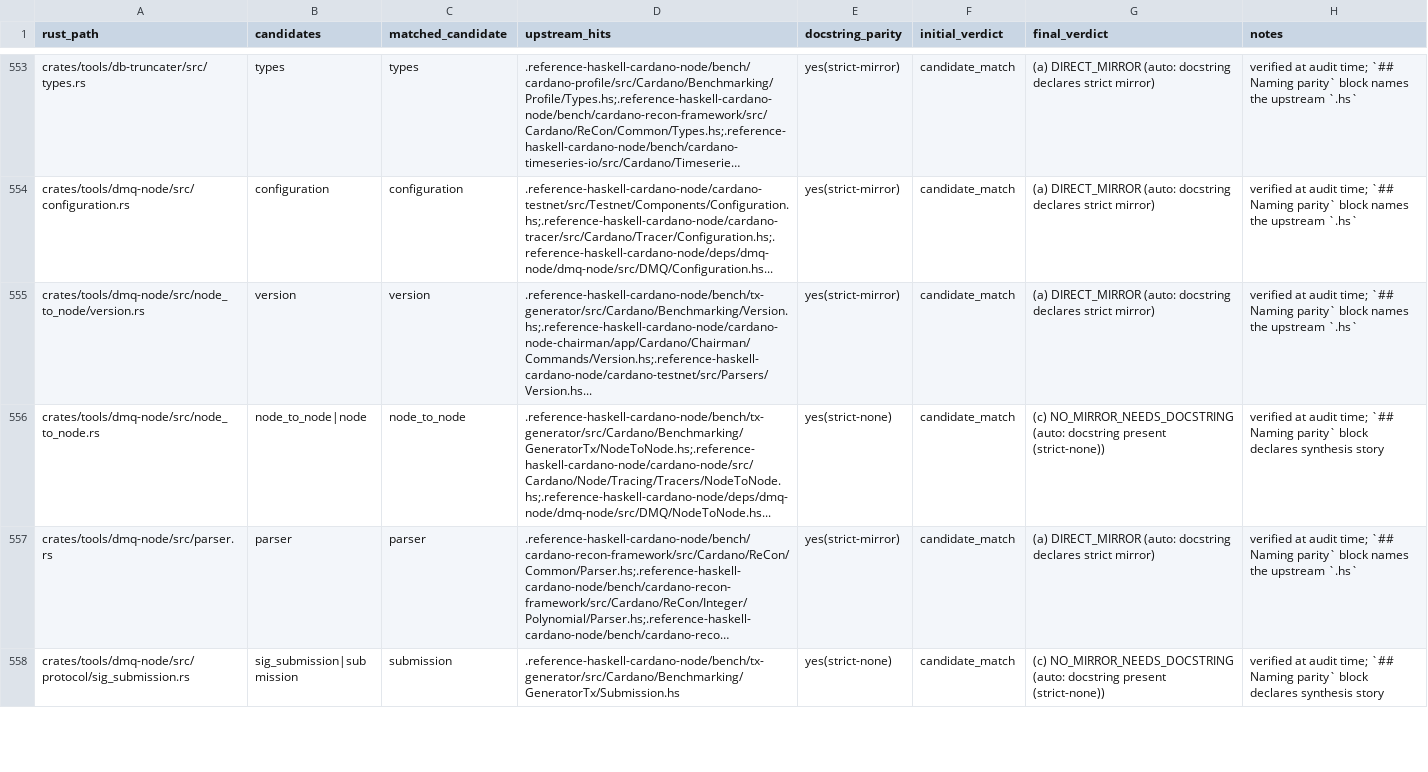
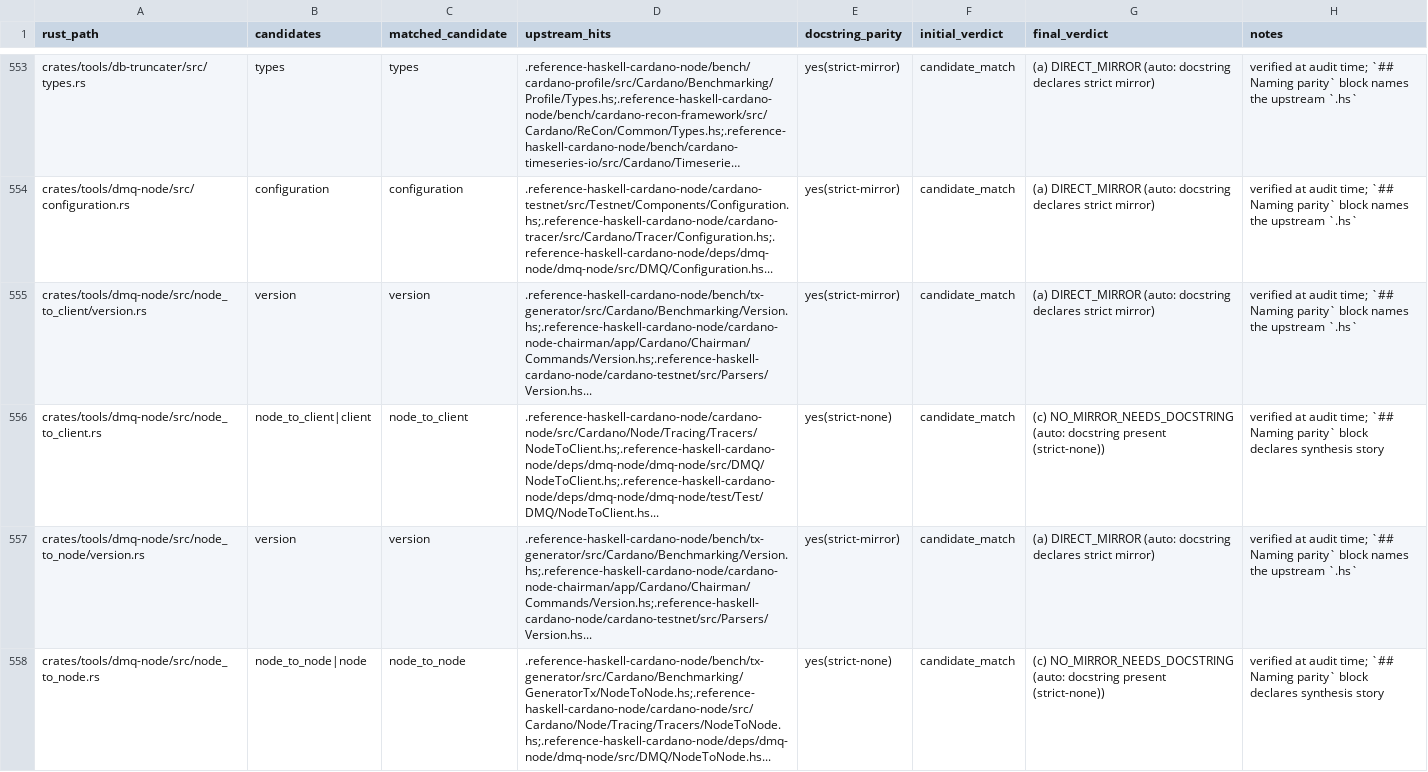
Before and after one commit to Yggdrasil-node/Cardano-node, a TSV file: docs/strict-mirror-audit.tsv, drawn as a sheet; only a part is shown, gaps mark what is left out; the shorter side is filled out with more unchanged rows; long unchanged cells end in …; the diff names each change by its address in the sheet, - before the commit and + after, or states it on an @@ line.

```diff
--- a/docs/strict-mirror-audit.tsv
+++ b/docs/strict-mirror-audit.tsv
+row 555: crates/tools/dmq-node/src/node_to_client/version.rs | version | version | .reference-haskell-cardano-node/bench/tx-generator/src/Cardano/Benchmarking/Version.hs;.reference-haskell-cardano-node/cardano-node-chairman/app/Cardano/Chairman/Commands/Version.hs;.reference-haskell-cardano-node/cardano-testnet/src/Parsers/Version.hs... | yes(strict-mirror) | candidate_match | (a) DIRECT_MIRROR (auto: docstring declares strict mirror) | verified at audit time; `## Naming parity` block names the upstream `.hs`
+row 556: crates/tools/dmq-node/src/node_to_client.rs | node_to_client|client | node_to_client | .reference-haskell-cardano-node/cardano-node/src/Cardano/Node/Tracing/Tracers/NodeToClient.hs;.reference-haskell-cardano-node/deps/dmq-node/dmq-node/src/DMQ/NodeToClient.hs;.reference-haskell-cardano-node/deps/dmq-node/dmq-node/test/Test/DMQ/NodeToClient.hs... | yes(strict-none) | candidate_match | (c) NO_MIRROR_NEEDS_DOCSTRING (auto: docstring present (strict-none)) | verified at audit time; `## Naming parity` block declares synthesis story
```
Also changed, not shown: 4 other files.
